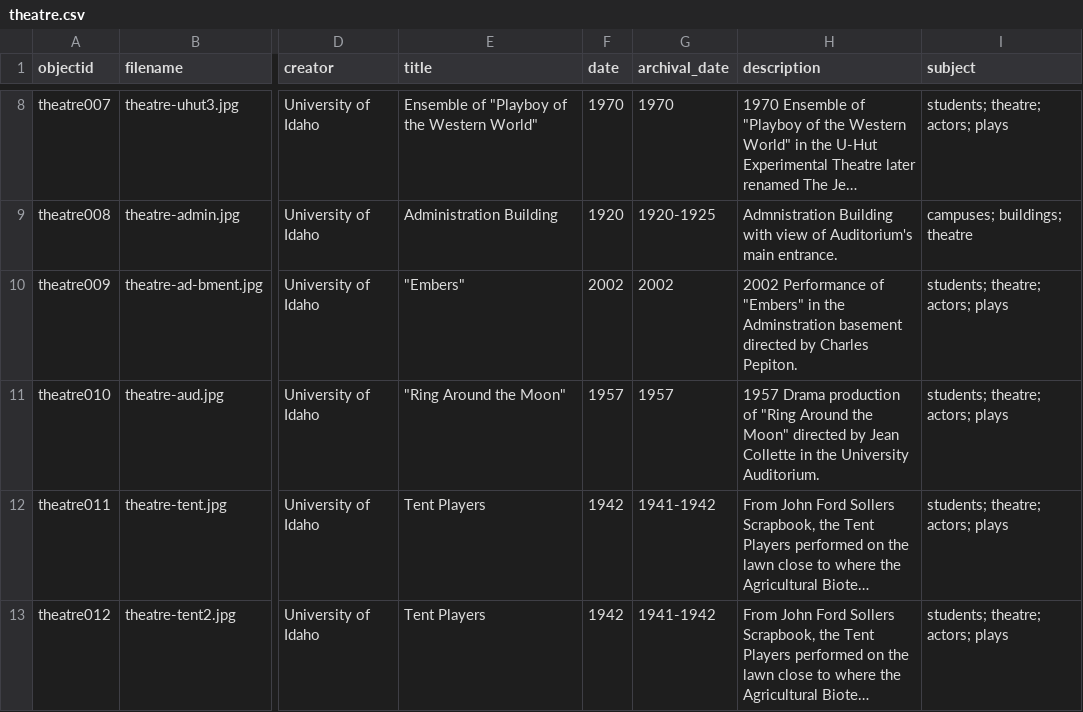
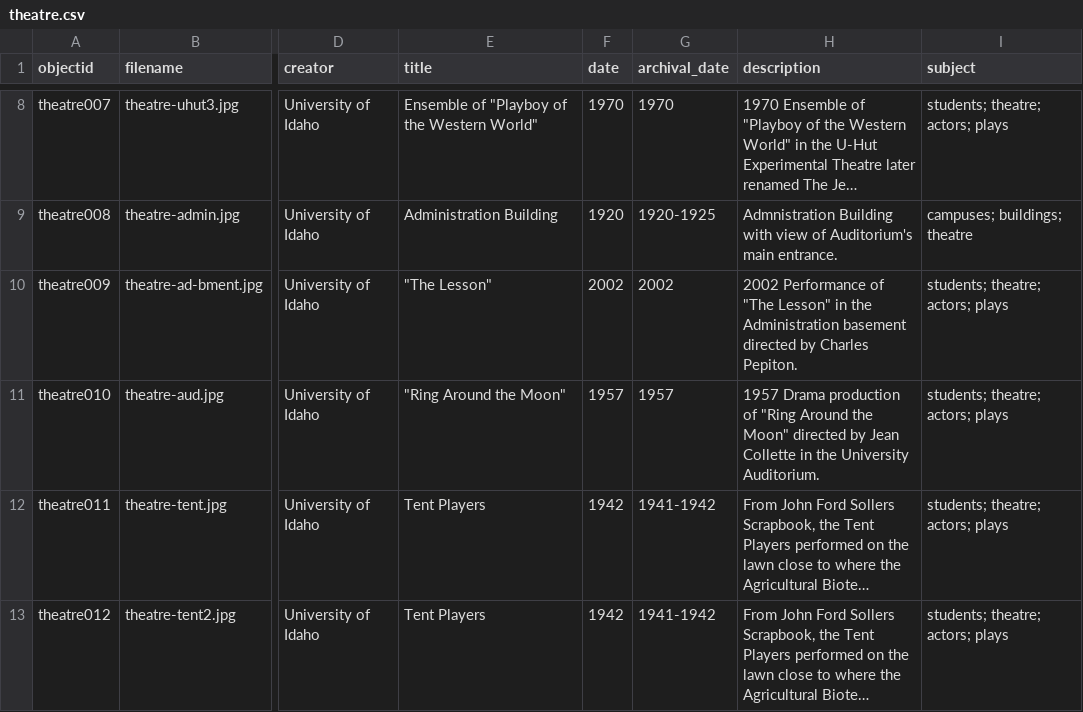
Before and after one commit to uidaholib/campus-collections-template, a CSV file: _data/theatre.csv, drawn as a sheet; only a part is shown, gaps mark what is left out; long unchanged cells end in …; the diff names each change by its address in the sheet, - before the commit and + after, or states it on an @@ line.

Commit message:
fix item title

```diff
--- a/_data/theatre.csv
+++ b/_data/theatre.csv
-E10 (title): "Embers"
+E10 (title): "The Lesson"
-H10 (description): …Performance of "Embers" in the Adminstration basement directed…
+H10 (description): …Performance of "The Lesson" in the Administration basement directed…
```
Also changed, not shown: 1 other file.
